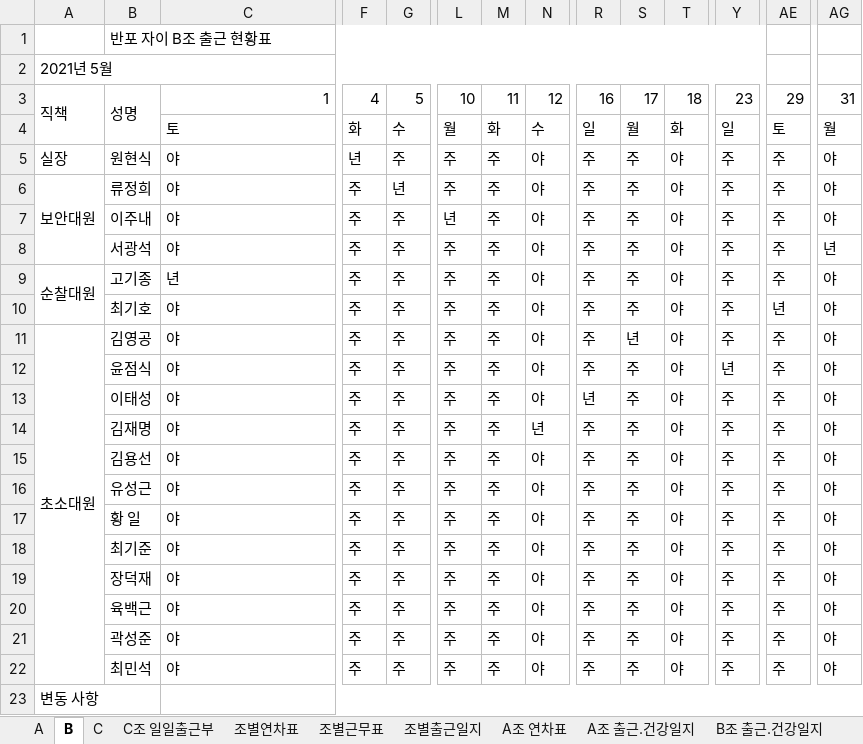
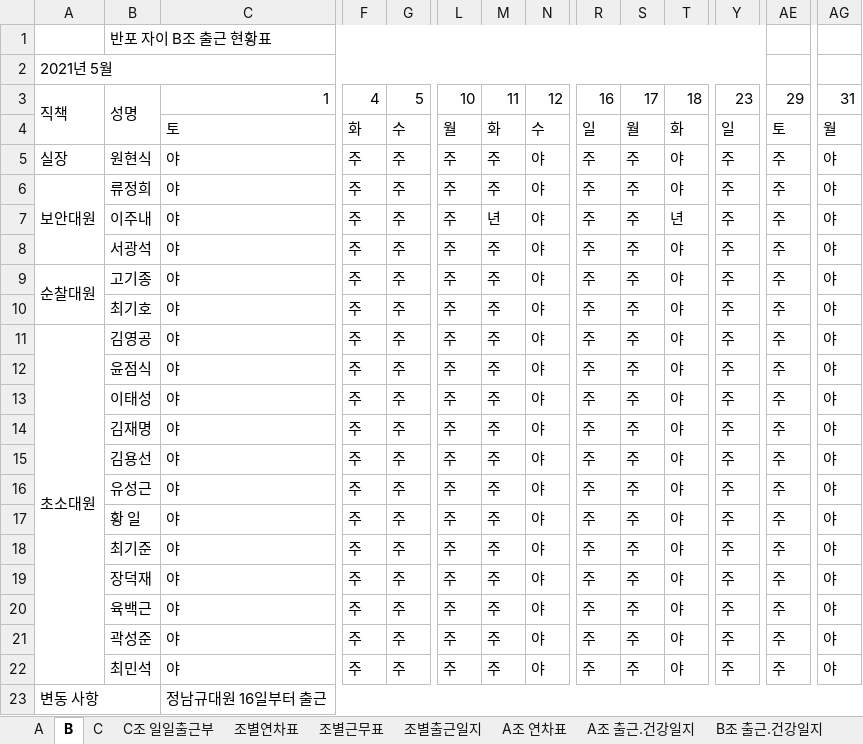
Before and after one commit to MeetLuck/kivystartpage, an Excel workbook: commute6.xlsx, sheet B, drawn as a sheet; only a part is shown, gaps mark what is left out; values as stored, in another font and other column widths than the file's, no cell formats; conditional formats not drawn; the diff covers the shown part only; the diff names each change by its address in the sheet, - before the commit and + after, or states it on an @@ line.

```diff
--- a/commute6.xlsx (sheet B)
+++ b/commute6.xlsx (sheet B)
-F5: 년
+F5: 주
-G6: 년
+G6: 주
-L7: 년
+L7: 주
-M7: 주
+M7: 년
-T7: 야
+T7: 년
-AG8: 년
+AG8: 야
-C9: 년
+C9: 야
-AE10: 년
+AE10: 주
-S11: 년
+S11: 주
-Y12: 년
+Y12: 주
-R13: 년
+R13: 주
-N14: 년
+N14: 야
-C23: (empty)
+C23: 정남규대원 16일부터 출근
```
Also changed, not shown: 7 edited cells elsewhere in this sheet, sheet A, sheet 조별연차표, sheet A조 연차표, cell formats, commute7.xlsx, 5 other files.
